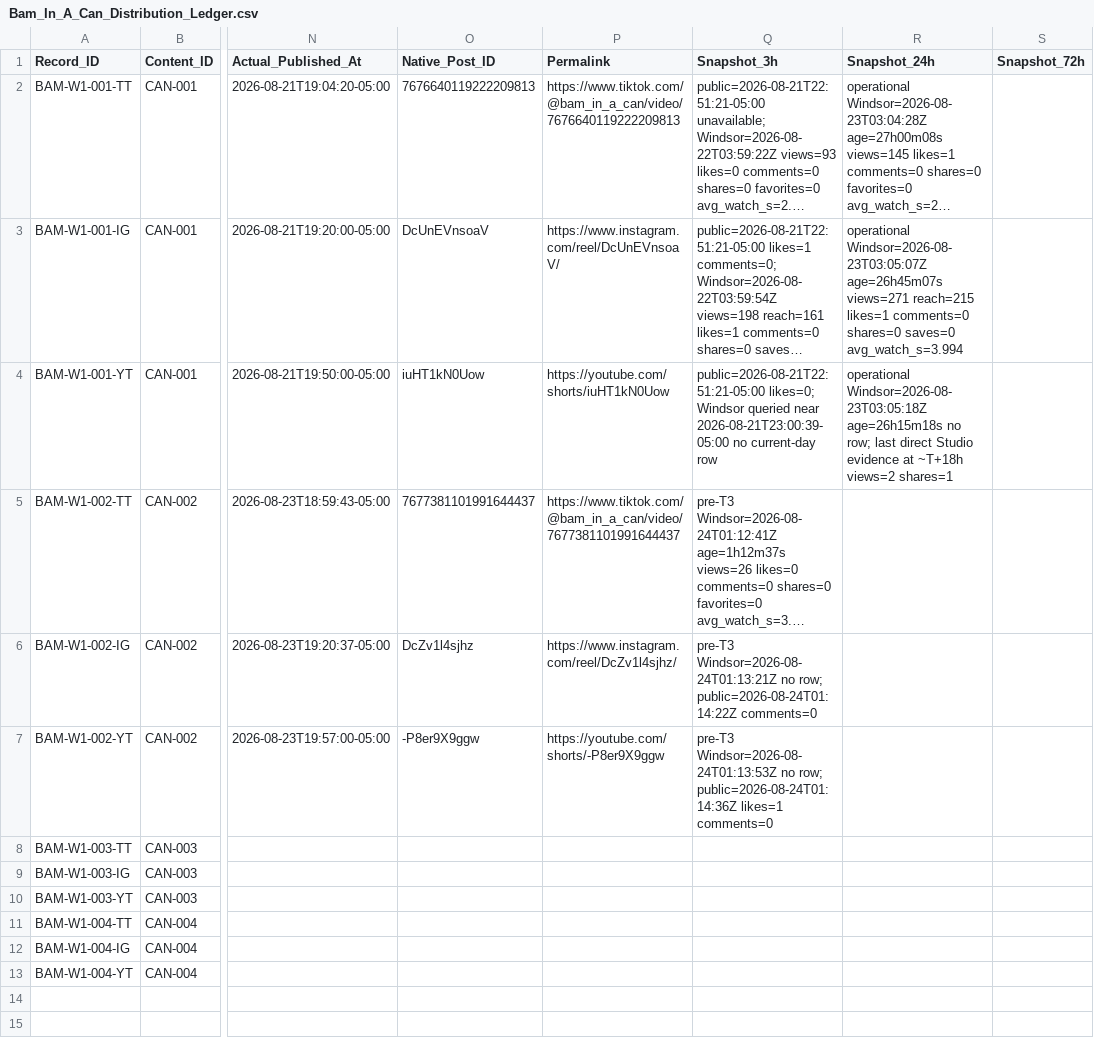
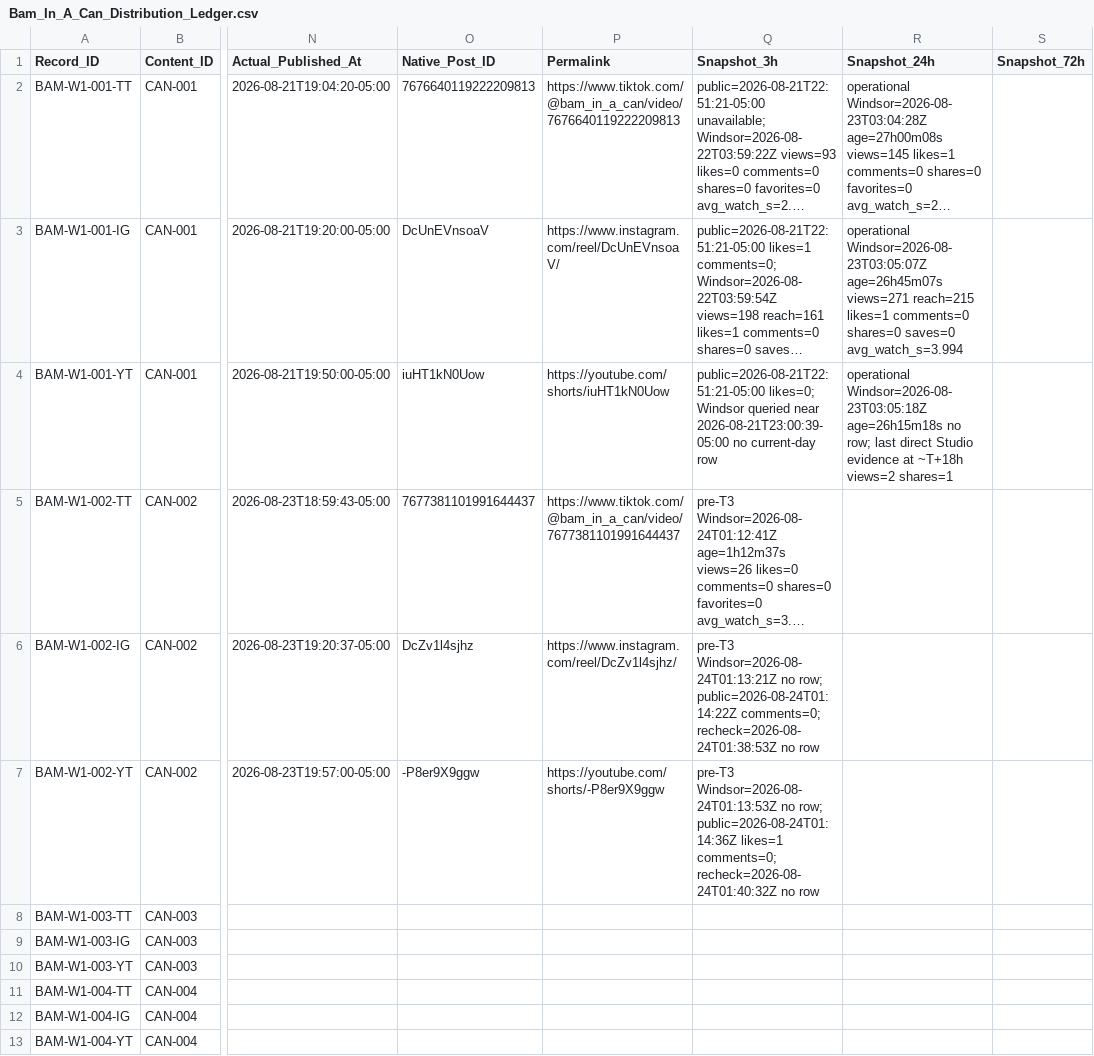
Before and after one commit to iomarketing09-sys/universe-sent-me-growth-os, a CSV file: Operations/Research/Bam_In_A_Can_Distribution_Ledger.csv, drawn as a sheet; only a part is shown, gaps mark what is left out; long unchanged cells end in …; the diff names each change by its address in the sheet, - before the commit and + after, or states it on an @@ line.

Commit message:
analysis: record CAN-002 connector recheck

```diff
--- a/Operations/Research/Bam_In_A_Can_Distribution_Ledger.csv
+++ b/Operations/Research/Bam_In_A_Can_Distribution_Ledger.csv
-Q6 (Snapshot_3h): …row; public=2026-08-24T01:14:22Z comments=0
+Q6 (Snapshot_3h): …row; public=2026-08-24T01:14:22Z comments=0; recheck=2026-08-24T01:38:53Z no row
-Q7 (Snapshot_3h): …public=2026-08-24T01:14:36Z likes=1 comments=0
+Q7 (Snapshot_3h): …public=2026-08-24T01:14:36Z likes=1 comments=0; recheck=2026-08-24T01:40:32Z no row
```
Also changed, not shown: 1 other file.
